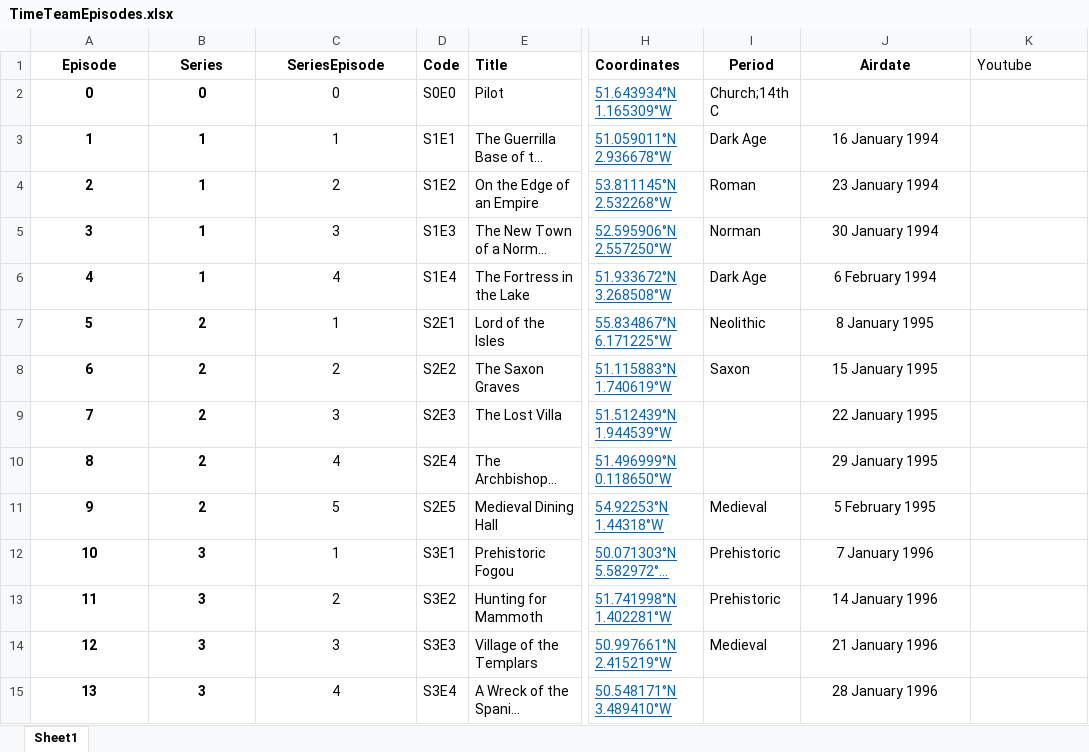
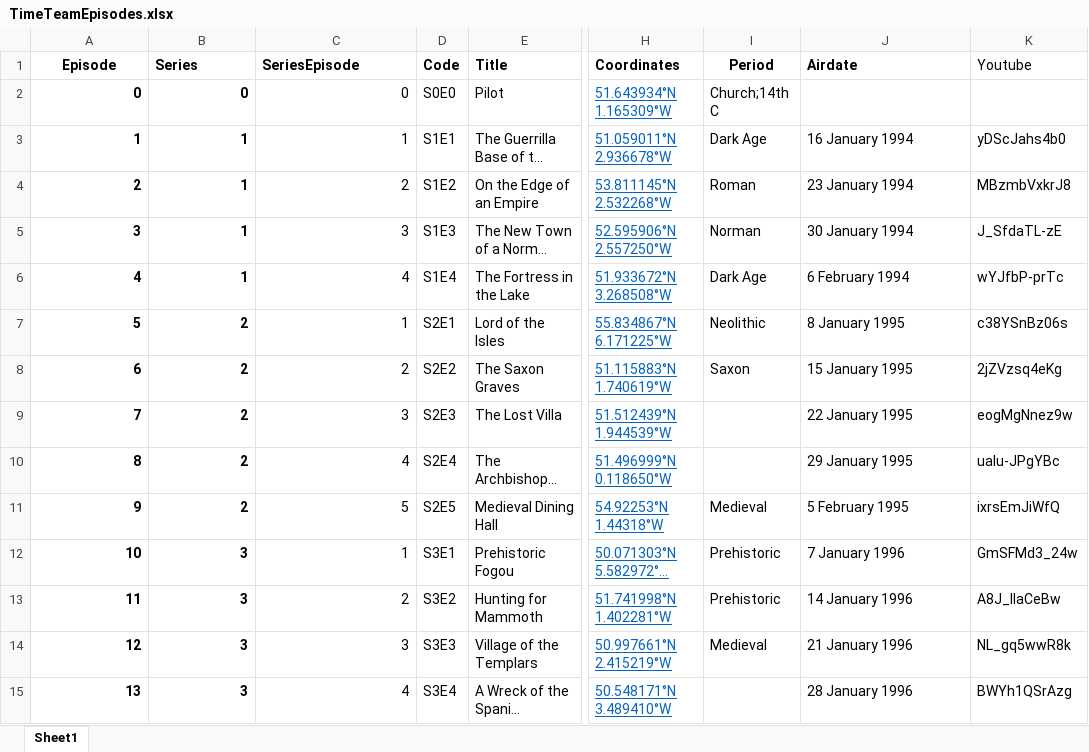
Before and after one commit to pramsden/time-team-locations, an Excel workbook: excel/TimeTeamEpisodes.xlsx, sheet Sheet1, drawn as a sheet; only a part is shown, gaps mark what is left out; long unchanged cells end in …; values as stored, in another font and other column widths than the file's, no borders; table styles not drawn; the diff covers the shown part only; the diff names each change by its address in the sheet, - before the commit and + after, or states it on an @@ line.

Commit message:
youtube added

```diff
--- a/excel/TimeTeamEpisodes.xlsx (sheet Sheet1)
+++ b/excel/TimeTeamEpisodes.xlsx (sheet Sheet1)
-B1:C1 alignment: center
+B1:C1 alignment: left
-J1 alignment: center
+J1 alignment: left
-A2:C15 alignment: center
+A2:C15 alignment: right
-J3:J15 alignment: center
+J3:J15 alignment: left
-K3 (Youtube): (empty)
+K3 (Youtube): yDScJahs4b0
-K4 (Youtube): (empty)
+K4 (Youtube): MBzmbVxkrJ8
-K5 (Youtube): (empty)
+K5 (Youtube): J_SfdaTL-zE
-K6 (Youtube): (empty)
+K6 (Youtube): wYJfbP-prTc
-K7 (Youtube): (empty)
+K7 (Youtube): c38YSnBz06s
-K8 (Youtube): (empty)
+K8 (Youtube): 2jZVzsq4eKg
-K9 (Youtube): (empty)
+K9 (Youtube): eogMgNnez9w
-K10 (Youtube): (empty)
+K10 (Youtube): uaIu-JPgYBc
-K11 (Youtube): (empty)
+K11 (Youtube): ixrsEmJiWfQ
-K12 (Youtube): (empty)
+K12 (Youtube): GmSFMd3_24w
-K13 (Youtube): (empty)
+K13 (Youtube): A8J_IIaCeBw
-K14 (Youtube): (empty)
+K14 (Youtube): NL_gq5wwR8k
-K15 (Youtube): (empty)
+K15 (Youtube): BWYh1QSrAzg
```
Also changed, not shown: 16 edited cells and cell formats elsewhere in this sheet, 6 other files.
